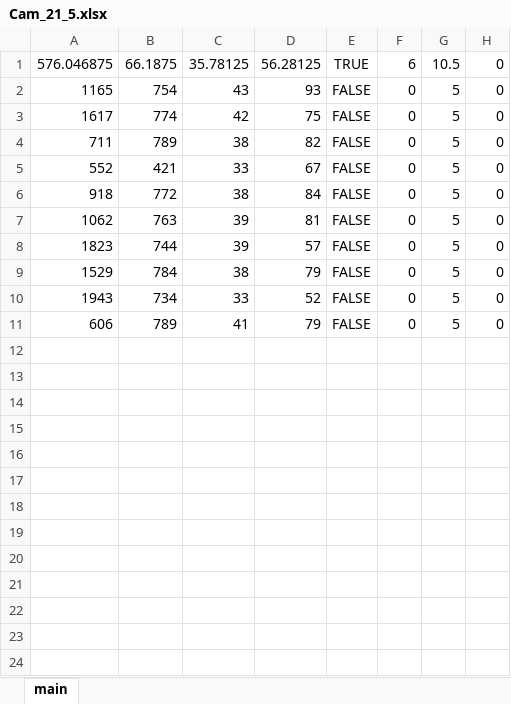
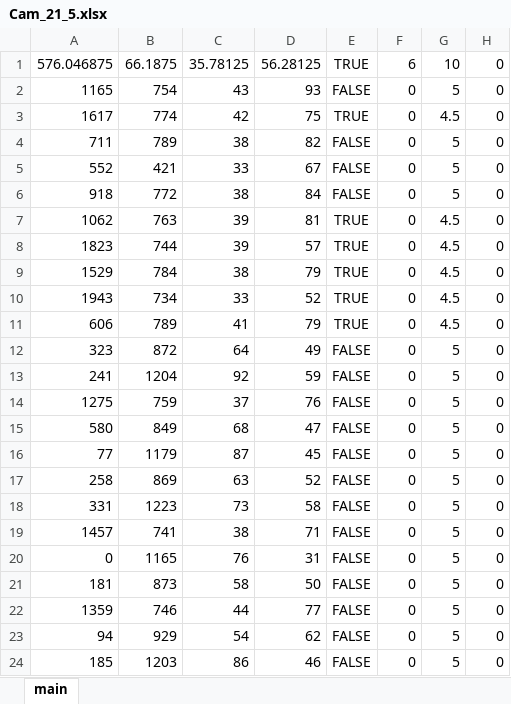
Before and after one commit to Kirsegisan/Parking, an Excel workbook: bd/Cam_21_5.xlsx, sheet main, drawn as a sheet; values as stored, in another font and other column widths than the file's, no borders; the diff names each change by its address in the sheet, - before the commit and + after, or states it on an @@ line.

```diff
--- a/bd/Cam_21_5.xlsx (sheet main)
+++ b/bd/Cam_21_5.xlsx (sheet main)
-G1: 10.5
+G1: 10
-E3: FALSE
+E3: TRUE
-G3: 5
+G3: 4.5
-E7:E11: FALSE
+E7:E11: TRUE
-G7:G11: 5
+G7:G11: 4.5
+row 12: 323 | 872 | 64 | 49 | FALSE | 0 | 5 | 0
+row 13: 241 | 1204 | 92 | 59 | FALSE | 0 | 5 | 0
+row 14: 1275 | 759 | 37 | 76 | FALSE | 0 | 5 | 0
+row 15: 580 | 849 | 68 | 47 | FALSE | 0 | 5 | 0
+row 16: 77 | 1179 | 87 | 45 | FALSE | 0 | 5 | 0
+row 17: 258 | 869 | 63 | 52 | FALSE | 0 | 5 | 0
+row 18: 331 | 1223 | 73 | 58 | FALSE | 0 | 5 | 0
+row 19: 1457 | 741 | 38 | 71 | FALSE | 0 | 5 | 0
+row 20: 0 | 1165 | 76 | 31 | FALSE | 0 | 5 | 0
+row 21: 181 | 873 | 58 | 50 | FALSE | 0 | 5 | 0
+row 22: 1359 | 746 | 44 | 77 | FALSE | 0 | 5 | 0
+row 23: 94 | 929 | 54 | 62 | FALSE | 0 | 5 | 0
+row 24: 185 | 1203 | 86 | 46 | FALSE | 0 | 5 | 0
```
Also changed, not shown: bd/Cam_21_4.xlsx, bd/Cam_21_6.xlsx, 6 other files.
